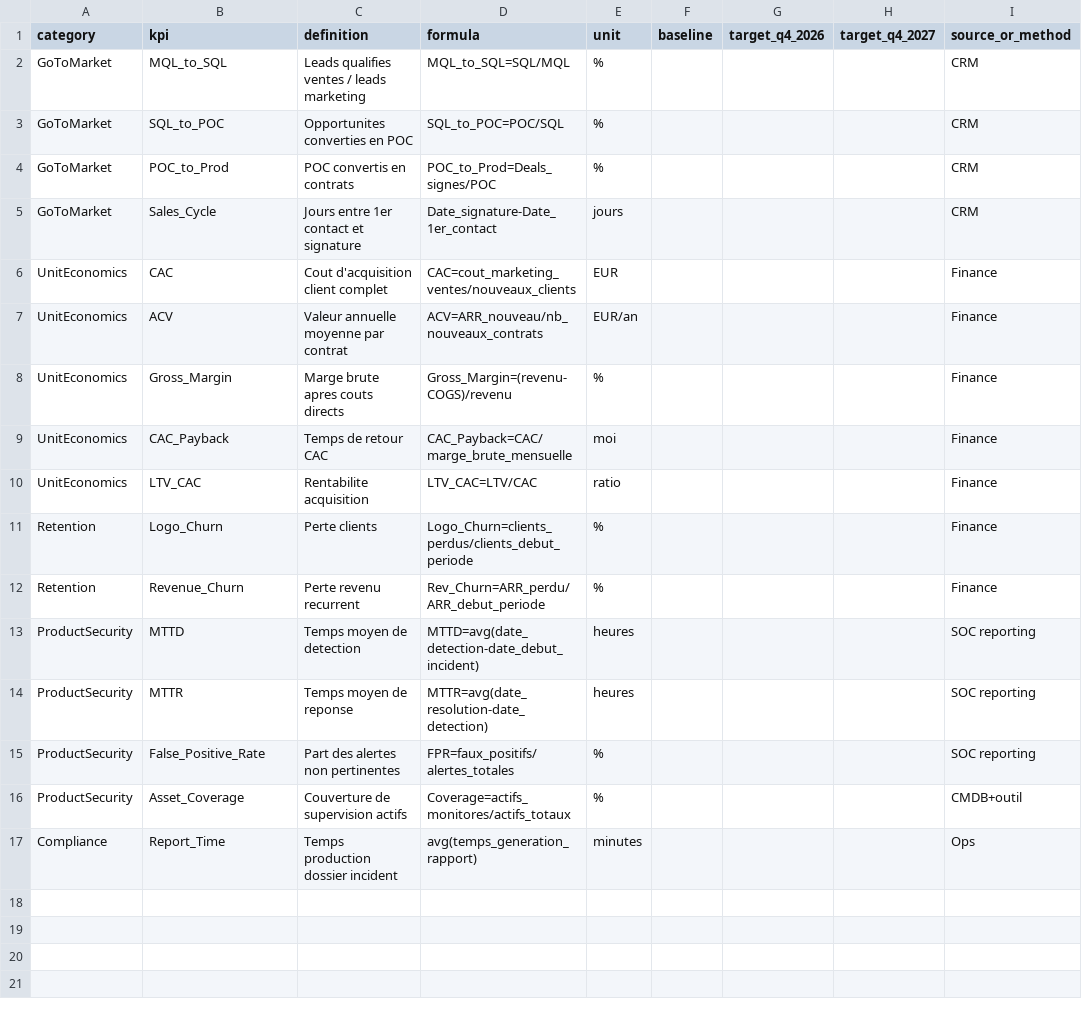
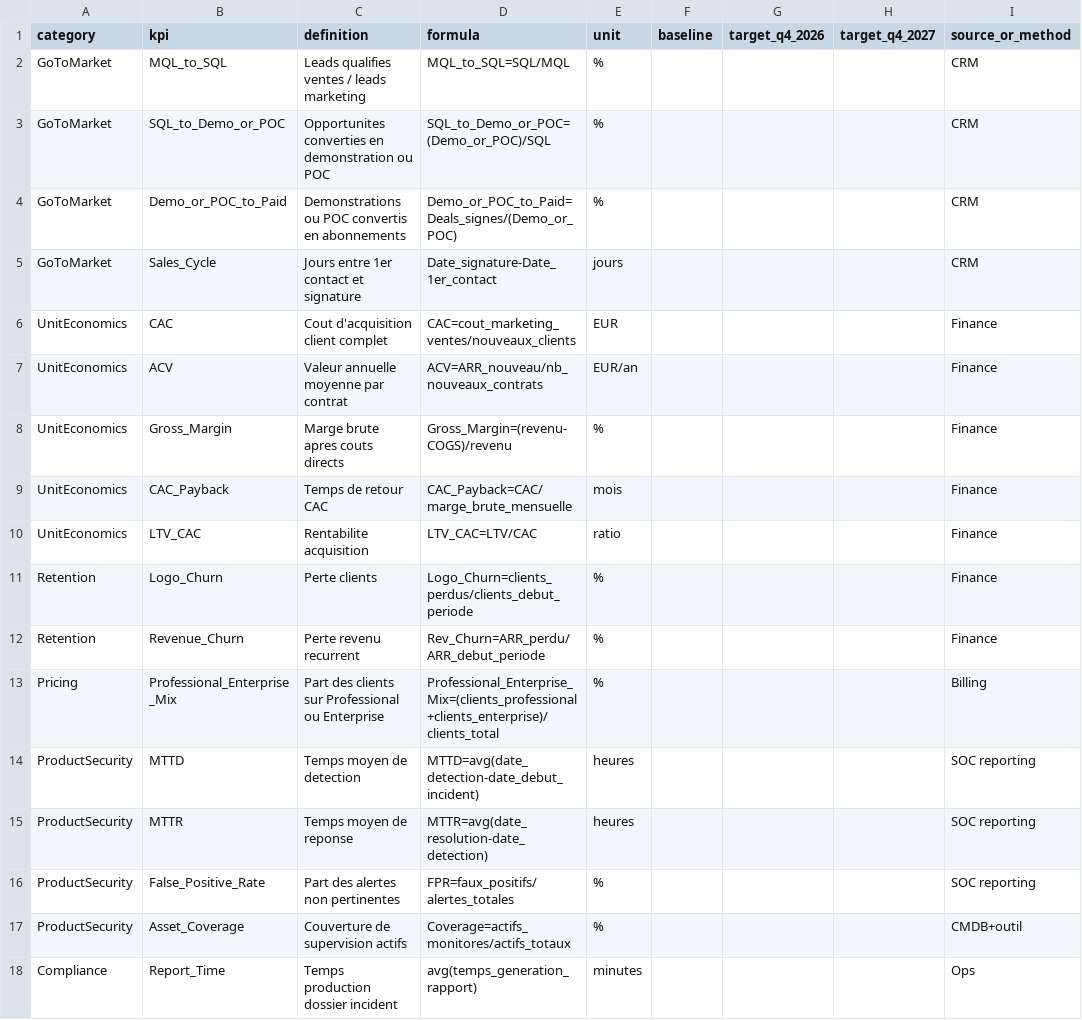
Before and after one commit to yugmerabtene/PROJET-M2-CYBER-2026, a CSV file: documents/02_etude_de_marche/annexes/kpi_template_business_model.csv, drawn as a sheet; the diff names each change by its address in the sheet, - before the commit and + after, or states it on an @@ line.

```diff
--- a/documents/02_etude_de_marche/annexes/kpi_template_business_model.csv
+++ b/documents/02_etude_de_marche/annexes/kpi_template_business_model.csv
-B3 (kpi): SQL_to_POC
+B3 (kpi): SQL_to_Demo_or_POC
-C3 (definition): Opportunites converties en POC
+C3 (definition): Opportunites converties en demonstration ou POC
-D3 (formula): SQL_to_POC=POC/SQL
+D3 (formula): SQL_to_Demo_or_POC=(Demo_or_POC)/SQL
-B4 (kpi): POC_to_Prod
+B4 (kpi): Demo_or_POC_to_Paid
-C4 (definition): POC convertis en contrats
+C4 (definition): Demonstrations ou POC convertis en abonnements
-D4 (formula): POC_to_Prod=Deals_signes/POC
+D4 (formula): Demo_or_POC_to_Paid=Deals_signes/(Demo_or_POC)
-E9 (unit): moi
+E9 (unit): mois
+row 13: Pricing | Professional_Enterprise_Mix | Part des clients sur Professional ou Enterprise | Professional_Enterprise_Mix=(clients_professional+clients_enterprise)/clients_total | % |  |  |  | Billing
```
Also changed, not shown: documents/02_etude_de_marche/annexes/sensitivity_model_template.csv, documents/03_business_model/annexes/business_model_assumptions_v4.csv, 42 other files.
